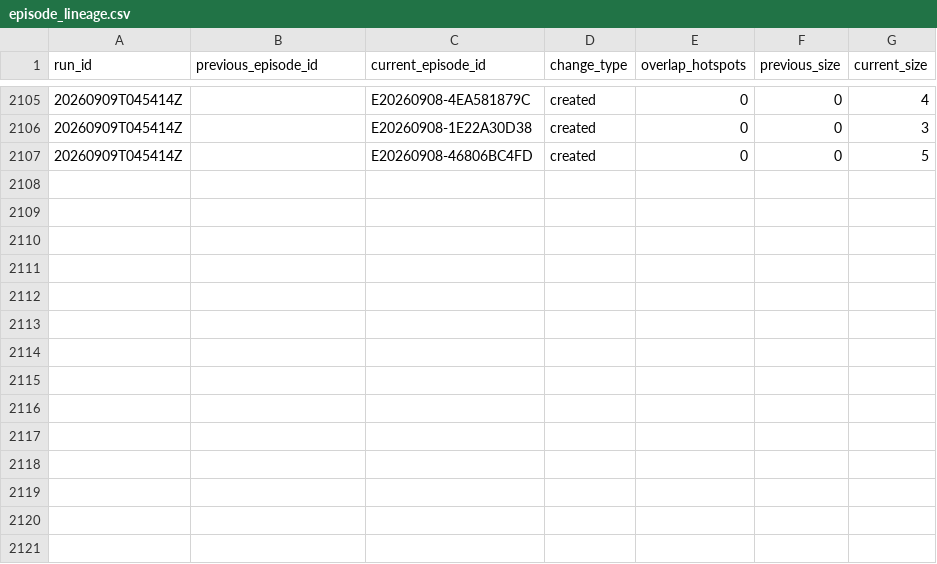
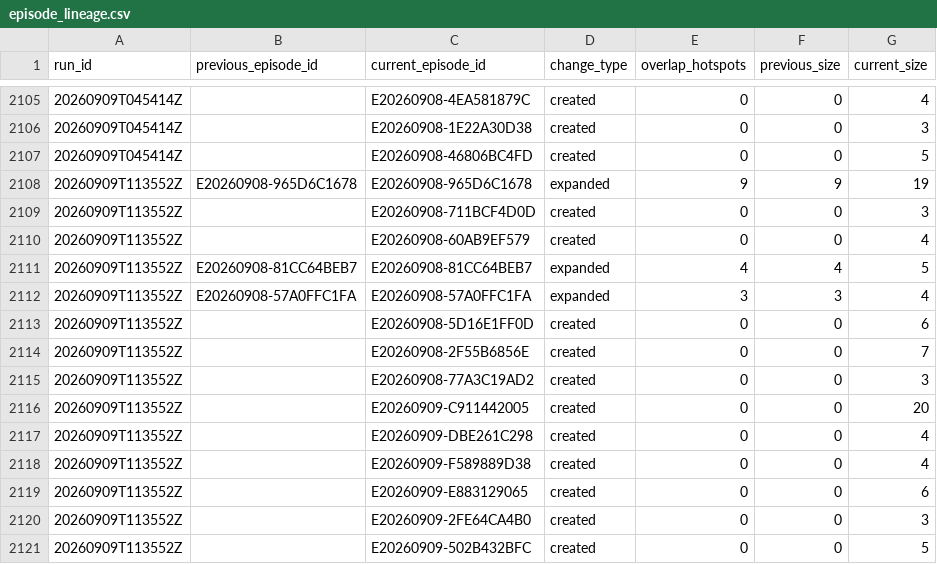
Before and after one commit to jcgomezga/puntos-calor-colombia-dashboard, a CSV file: data/episodes/episode_lineage.csv, drawn as a sheet; only a part is shown, gaps mark what is left out.

```diff
--- a/data/episodes/episode_lineage.csv
+++ b/data/episodes/episode_lineage.csv
@@ -2107 +2107,15 @@ run_id,previous_episode_id,current_episode_id,change_type,overlap_hotspots,previ
 20260909T045414Z,,E20260908-46806BC4FD,created,0,0,5
+20260909T113552Z,E20260908-965D6C1678,E20260908-965D6C1678,expanded,9,9,19
+20260909T113552Z,,E20260908-711BCF4D0D,created,0,0,3
+20260909T113552Z,,E20260908-60AB9EF579,created,0,0,4
+20260909T113552Z,E20260908-81CC64BEB7,E20260908-81CC64BEB7,expanded,4,4,5
+20260909T113552Z,E20260908-57A0FFC1FA,E20260908-57A0FFC1FA,expanded,3,3,4
+20260909T113552Z,,E20260908-5D16E1FF0D,created,0,0,6
+20260909T113552Z,,E20260908-2F55B6856E,created,0,0,7
+20260909T113552Z,,E20260908-77A3C19AD2,created,0,0,3
+20260909T113552Z,,E20260909-C911442005,created,0,0,20
+20260909T113552Z,,E20260909-DBE261C298,created,0,0,4
+20260909T113552Z,,E20260909-F589889D38,created,0,0,4
+20260909T113552Z,,E20260909-E883129065,created,0,0,6
+20260909T113552Z,,E20260909-2FE64CA4B0,created,0,0,3
+20260909T113552Z,,E20260909-502B432BFC,created,0,0,5
```
Also changed, not shown: data/episodes/episodes.csv, data/metadata/run_log.csv, 25 other files.
